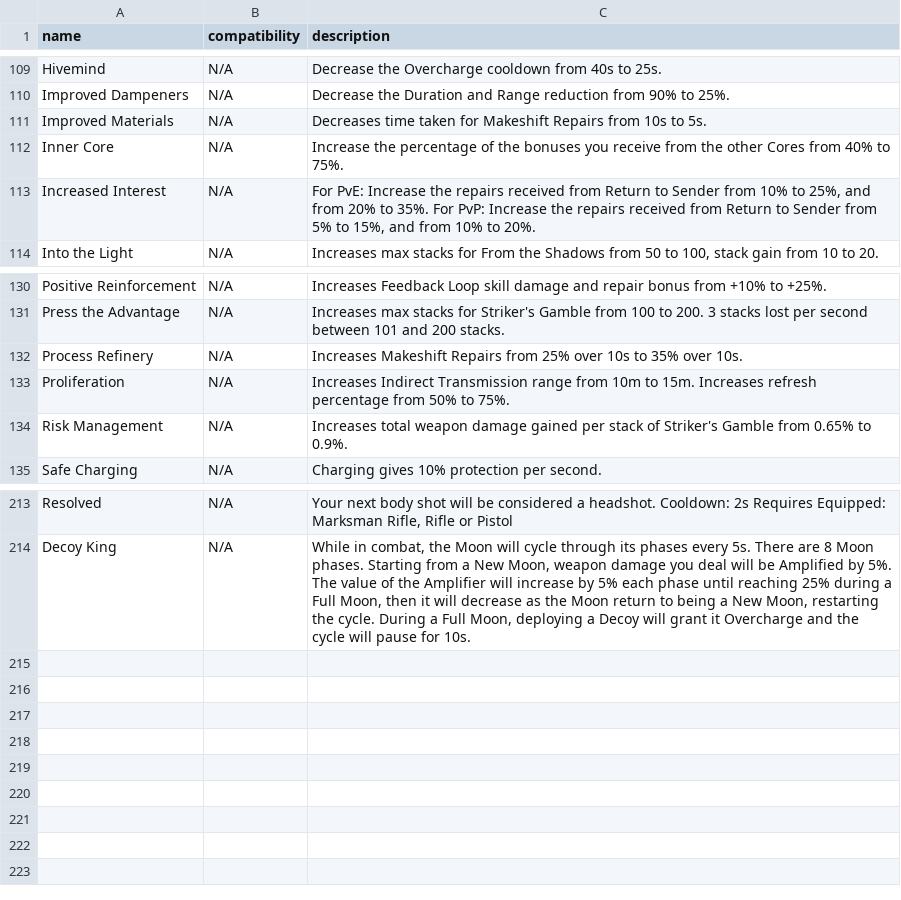
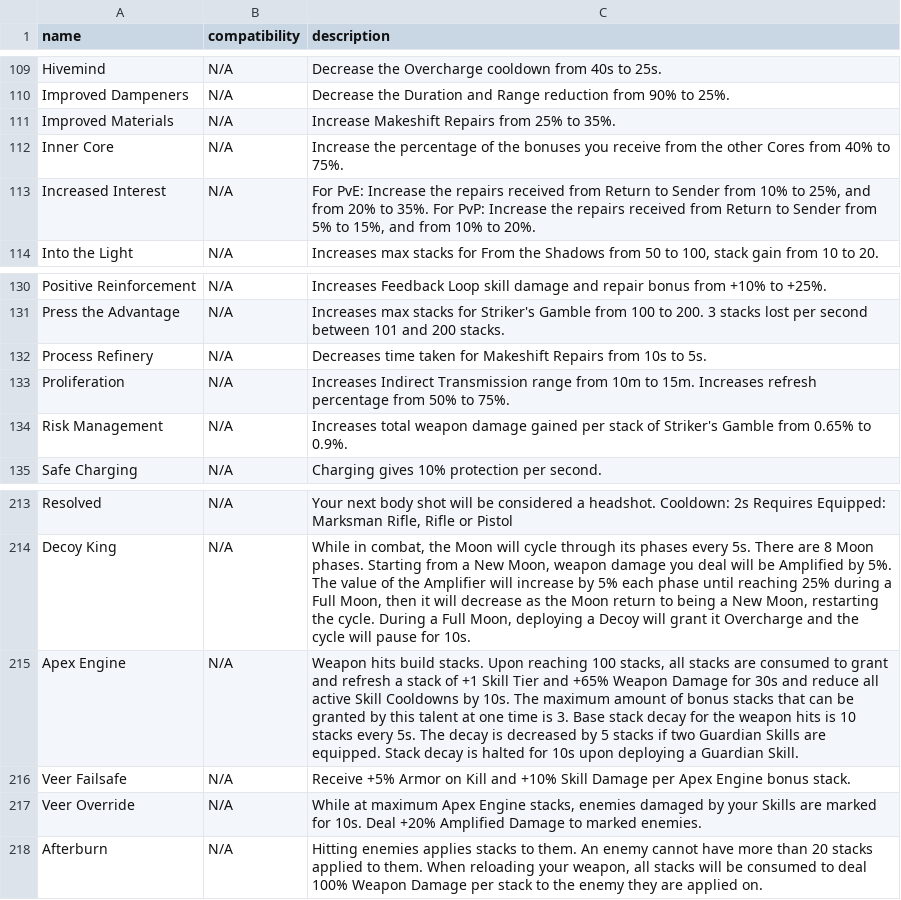
Before and after one commit to FEDERALTURK/td2-loot-advisor, a CSV file: meta/sources/div2hub/gear/gear_talents.csv, drawn as a sheet; only a part is shown, gaps mark what is left out.

```diff
--- a/meta/sources/div2hub/gear/gear_talents.csv
+++ b/meta/sources/div2hub/gear/gear_talents.csv
@@ -110,3 +110,3 @@ Hivemind,N/A,Decrease the Overcharge cooldown from 40s to 25s.
 Improved Dampeners,N/A,Decrease the Duration and Range reduction from 90% to 25%.
-Improved Materials,N/A,Decreases time taken for Makeshift Repairs from 10s to 5s.
+Improved Materials,N/A,Increase Makeshift Repairs from 25% to 35%.
 Inner Core,N/A,Increase the percentage of the bonuses you receive from the other Cores from 40% to 75%.
@@ -131,3 +131,3 @@ Positive Reinforcement,N/A,Increases Feedback Loop skill damage and repair bonus
 Press the Advantage,N/A,Increases max stacks for Striker's Gamble from 100 to 200. 3 stacks lost per second between 101 and 200 stacks.
-Process Refinery,N/A,Increases Makeshift Repairs from 25% over 10s to 35% over 10s.
+Process Refinery,N/A,Decreases time taken for Makeshift Repairs from 10s to 5s.
 Proliferation,N/A,Increases Indirect Transmission range from 10m to 15m. Increases refresh percentage from 50% to 75%.
@@ -214 +214,5 @@ Resolved,N/A,"Your next body shot will be considered a headshot. Cooldown: 2s Re
 Decoy King,N/A,"While in combat, the Moon will cycle through its phases every 5s. There are 8 Moon phases. Starting from a New Moon, weapon damage you deal will be Amplified by 5%. The value of the Amplifier will increase by 5% each phase until reaching 25% during a Full Moon, then it will decrease as the Moon return to being a New Moon, restarting the cycle. During a Full Moon, deploying a Decoy will grant it Overcharge and the cycle will pause for 10s."
+Apex Engine,N/A,"Weapon hits build stacks. Upon reaching 100 stacks, all stacks are consumed to grant and refresh a stack of +1 Skill Tier and +65% Weapon Damage for 30s and reduce all active Skill Cooldowns by 10s. The maximum amount of bonus stacks that can be granted by this talent at one time is 3. Base stack decay for the weapon hits is 10 stacks every 5s. The decay is decreased by 5 stacks if two Guardian Skills are equipped. Stack decay is halted for 10s upon deploying a Guardian Skill."
+Veer Failsafe,N/A,Receive +5% Armor on Kill and +10% Skill Damage per Apex Engine bonus stack.
+Veer Override,N/A,"While at maximum Apex Engine stacks, enemies damaged by your Skills are marked for 10s. Deal +20% Amplified Damage to marked enemies."
+Afterburn,N/A,"Hitting enemies applies stacks to them. An enemy cannot have more than 20 stacks applied to them. When reloading your weapon, all stacks will be consumed to deal 100% Weapon Damage per stack to the enemy they are applied on."
```
Also changed, not shown: meta/sources/div2hub/gear/gloves.csv, meta/sources/div2hub/weapons/assault_rifles.csv, 38 other files.
